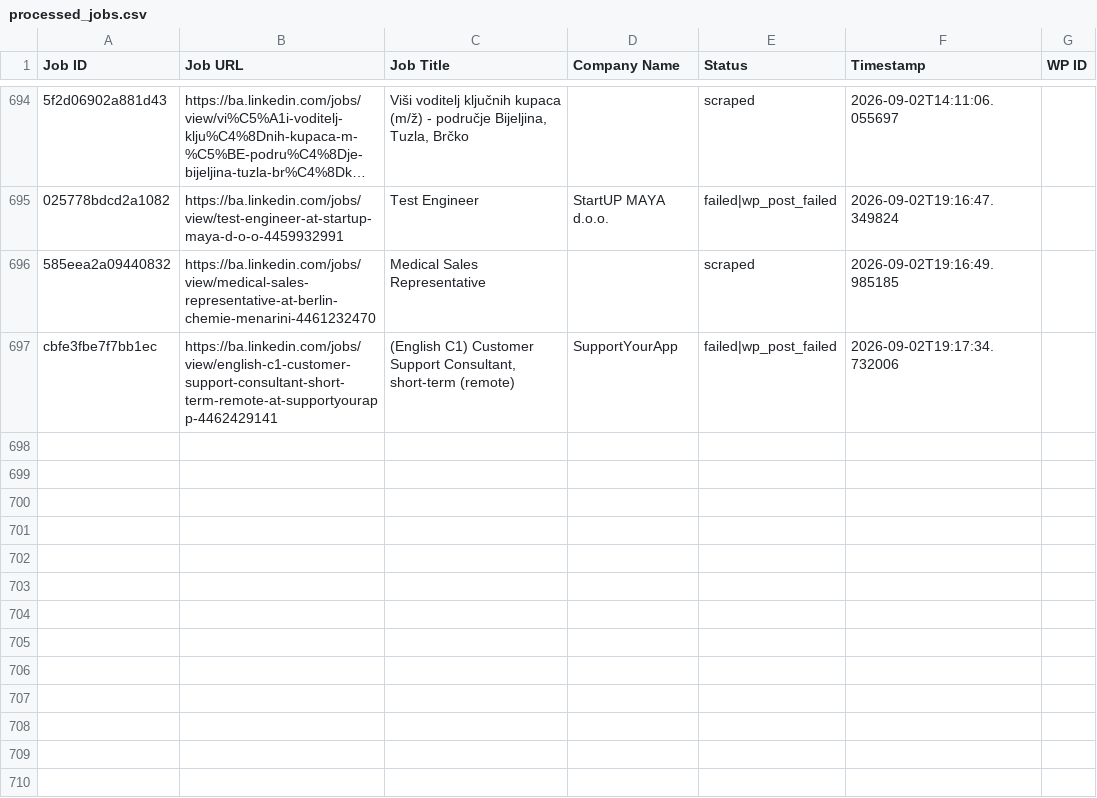
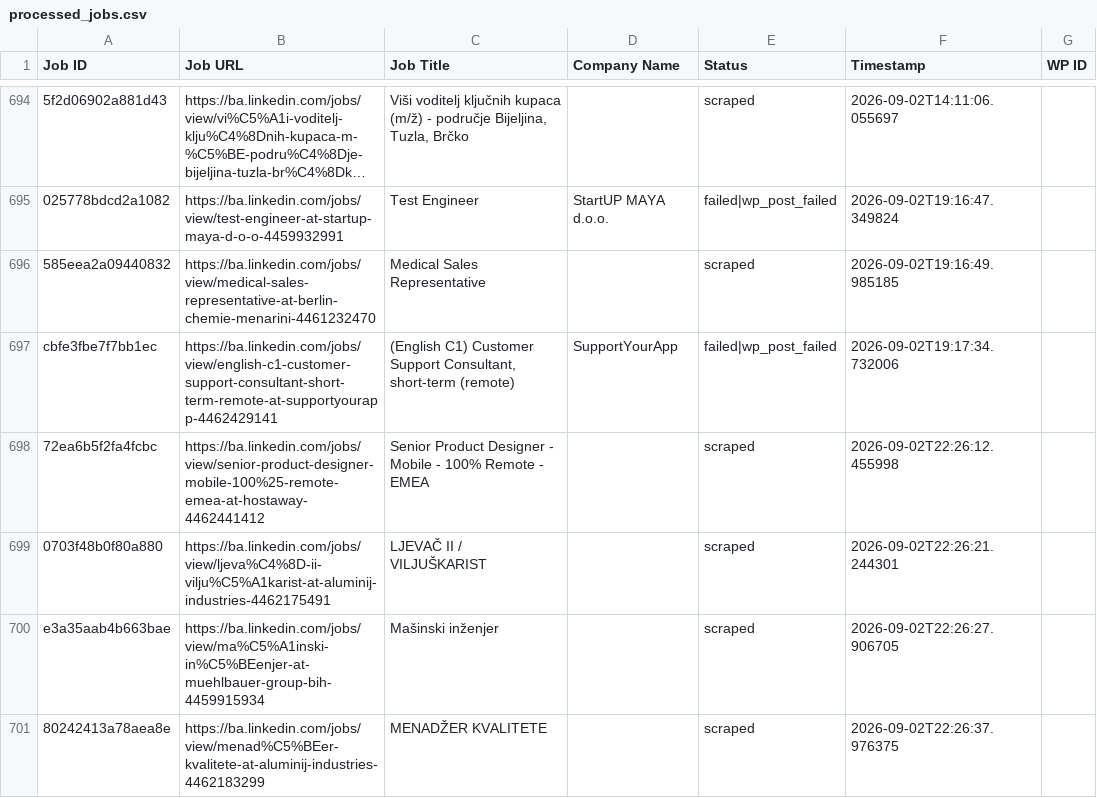
Before and after one commit to mimusdesign/ba, a CSV file: processed_jobs.csv, drawn as a sheet; only a part is shown, gaps mark what is left out; long unchanged cells end in …; the diff names each change by its address in the sheet, - before the commit and + after, or states it on an @@ line.

```diff
--- a/processed_jobs.csv
+++ b/processed_jobs.csv
+row 698: 72ea6b5f2fa4fcbc | https://ba.linkedin.com/jobs/view/senior-product-designer-mobile-100%25-remote-emea-at-hostaway-4462441412 | Senior Product Designer - Mobile - 100% Remote - EMEA |  | scraped | 2026-09-02T22:26:12.455998
+row 699: 0703f48b0f80a880 | https://ba.linkedin.com/jobs/view/ljeva%C4%8D-ii-vilju%C5%A1karist-at-aluminij-industries-4462175491 | LJEVAČ II / VILJUŠKARIST |  | scraped | 2026-09-02T22:26:21.244301
+row 700: e3a35aab4b663bae | https://ba.linkedin.com/jobs/view/ma%C5%A1inski-in%C5%BEenjer-at-muehlbauer-group-bih-4459915934 | Mašinski inženjer |  | scraped | 2026-09-02T22:26:27.906705
+row 701: 80242413a78aea8e | https://ba.linkedin.com/jobs/view/menad%C5%BEer-kvalitete-at-aluminij-industries-4462183299 | MENADŽER KVALITETE |  | scraped | 2026-09-02T22:26:37.976375
```
